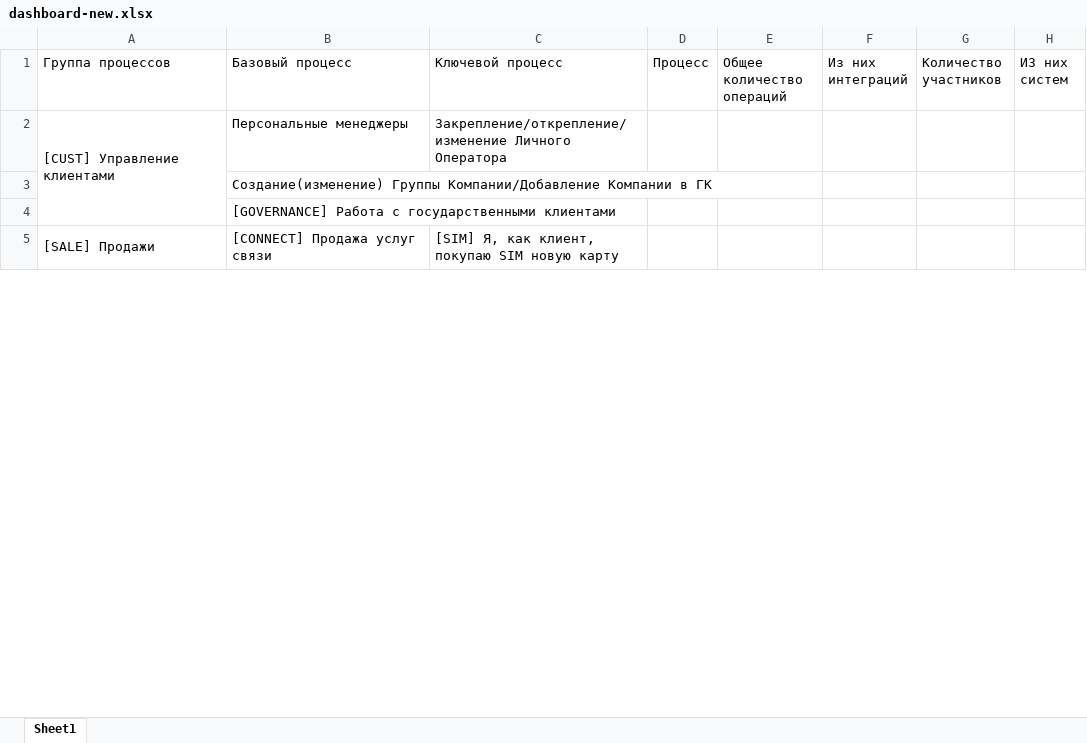
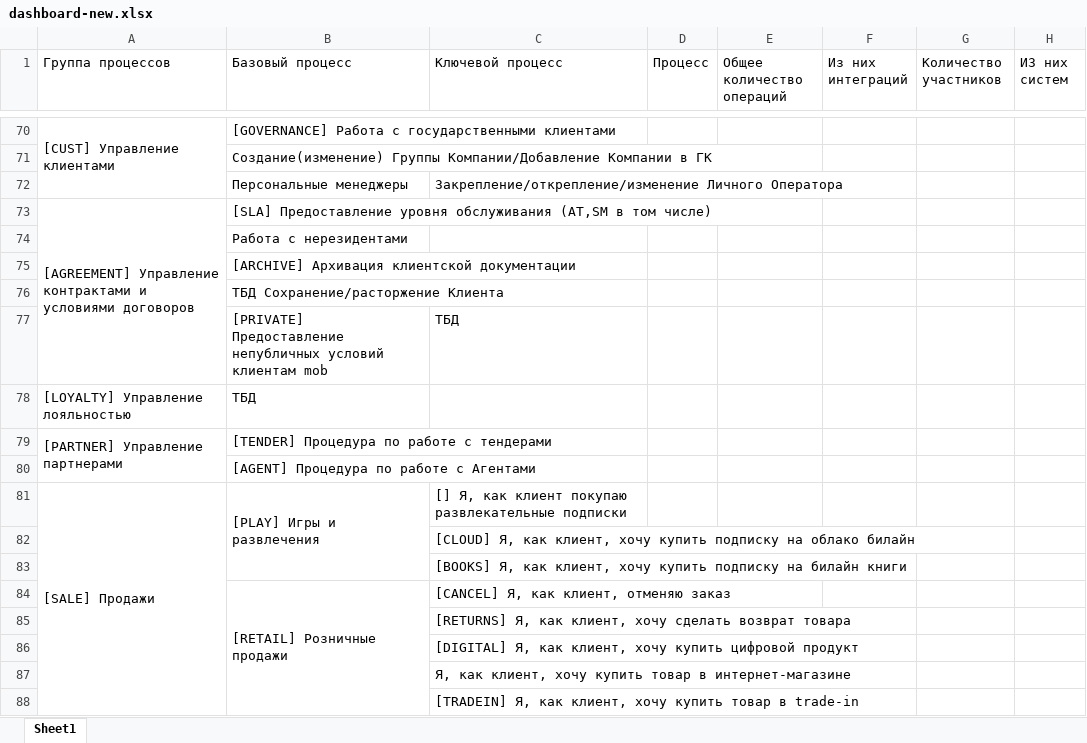
Before and after one commit to tech-beeline/beeatlas-sparx-adapter, an Excel workbook: data/dashboard-new.xlsx, sheet Sheet1, drawn as a sheet; only a part is shown, gaps mark what is left out; values as stored, in another font and other column widths than the file's, no borders; removed rows and columns are numbered as before the commit, all else as after; the diff covers the shown part only; the diff names each change by its address in the sheet, - before the commit and + after, or states it on an @@ line.

```diff
--- a/data/dashboard-new.xlsx (sheet Sheet1)
+++ b/data/dashboard-new.xlsx (sheet Sheet1)
-A2:A4 merged
+A70:A72 merged
-B70 (Базовый процесс): Персональные менеджеры
+B70 (Базовый процесс): [GOVERNANCE] Работа с государственными клиентами
-C70 (Ключевой процесс): Закрепление/открепление/изменение Личного Оператора
+C70 (Ключевой процесс): (empty)
+row 72:  | Персональные менеджеры | Закрепление/открепление/изменение Личного Оператора
+row 73: [AGREEMENT] Управление контрактами и условиями договоров | [SLA] Предоставление уровня обслуживания (АТ,SM в том числе)
-B74 (Базовый процесс): [GOVERNANCE] Работа с государственными клиентами
+B74 (Базовый процесс): Работа с нерезидентами
@@ row 29 moved to row 75: [ARCHIVE] Архивация клиентской документа… @@
@@ row 28 moved to row 76: ТБД Сохранение/расторжение Клиента @@
+row 77:  | [PRIVATE] Предоставление непубличных условий клиентам mob | ТБД
@@ row 105 moved to row 78: [LOYALTY] Управление лояльностью @@
+row 79: [PARTNER] Управление партнерами | [TENDER] Процедура по работе с тендерами
+row 80:  | [AGENT] Процедура по работе с Агентами
-B81 (Базовый процесс): [CONNECT] Продажа услуг связи
+B81 (Базовый процесс): [PLAY] Игры и развлечения
-B5:B11 merged
+B81:B83 merged
-C81 (Ключевой процесс): [SIM] Я, как клиент, покупаю SIM новую карту
+C81 (Ключевой процесс): [] Я, как клиент покупаю развлекательные подписки
@@ row 26 moved to row 82: [CLOUD] Я, как клиент, хочу купить подпи… @@
+row 83:  |  | [BOOKS] Я, как клиент, хочу купить подписку на билайн книги
+row 84:  | [RETAIL] Розничные продажи | [CANCEL] Я, как клиент, отменяю заказ
@@ row 23 moved to row 85: [RETURNS] Я, как клиент, хочу сделать во… @@
@@ row 22 moved to row 86: [DIGITAL] Я, как клиент, хочу купить циф… @@
@@ row 21 moved to row 87: Я, как клиент, хочу купить товар в интер… @@
@@ row 20 moved to row 88: [TRADEIN] Я, как клиент, хочу купить тов… @@
```
Also changed, not shown: 58 added rows, 48 removed rows, 42 moved rows, 4 edited cells and merged cells elsewhere in this sheet, 21 other files.
